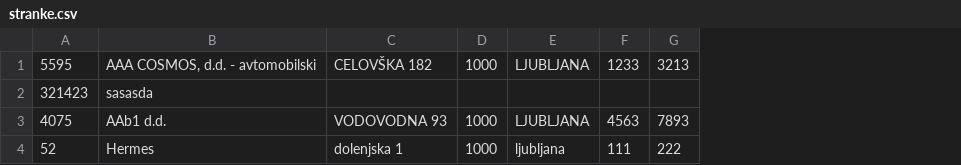
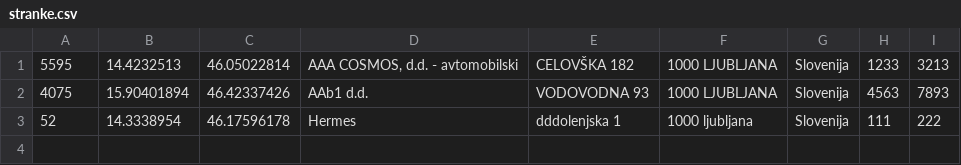
Before and after one commit to markodudic/papirservis_narocanje, a CSV file: doc/stranke.csv, drawn as a sheet; removed rows and columns are numbered as before the commit, all else as after; the diff names each change by its address in the sheet, - before the commit and + after, or states it on an @@ line.

```diff
--- a/doc/stranke.csv
+++ b/doc/stranke.csv
+column B, rows 1-3: 14.4232513 | 15.90401894 | 14.3338954
+column C, rows 1-3: 46.05022814 | 46.42337426 | 46.17596178
-column D, row 1: 1000; rows 3-4: 1000 | 1000
-column E, row 1: LJUBLJANA; rows 3-4: LJUBLJANA | ljubljana
+column F, rows 1-3: 1000 LJUBLJANA | 1000 LJUBLJANA | 1000 ljubljana
+column G, rows 1-3: all Slovenija
-row 2: 321423 | sasasda
-E3: dolenjska 1
+E3: dddolenjska 1
```
Also changed, not shown: 3 other files.
